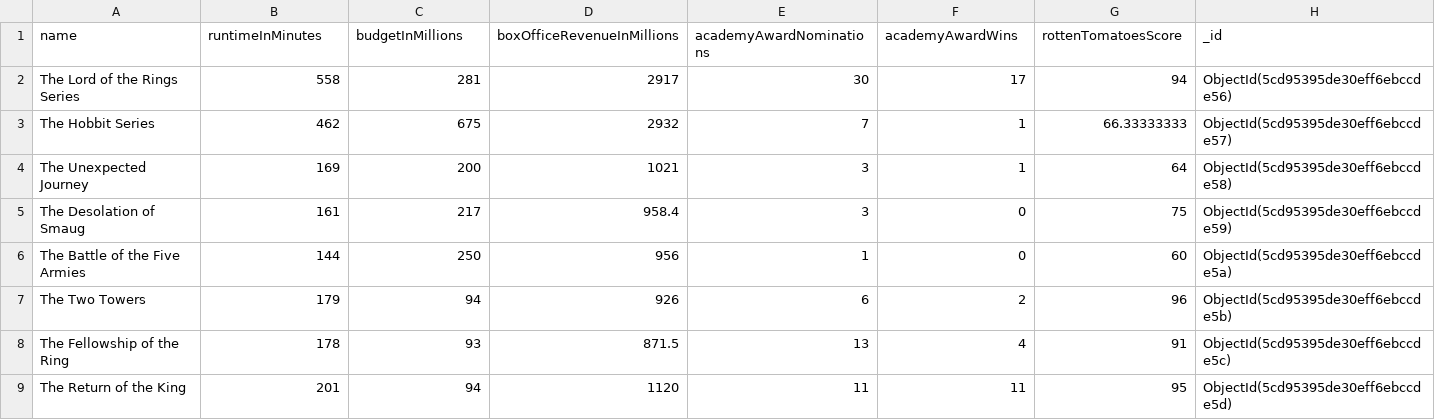
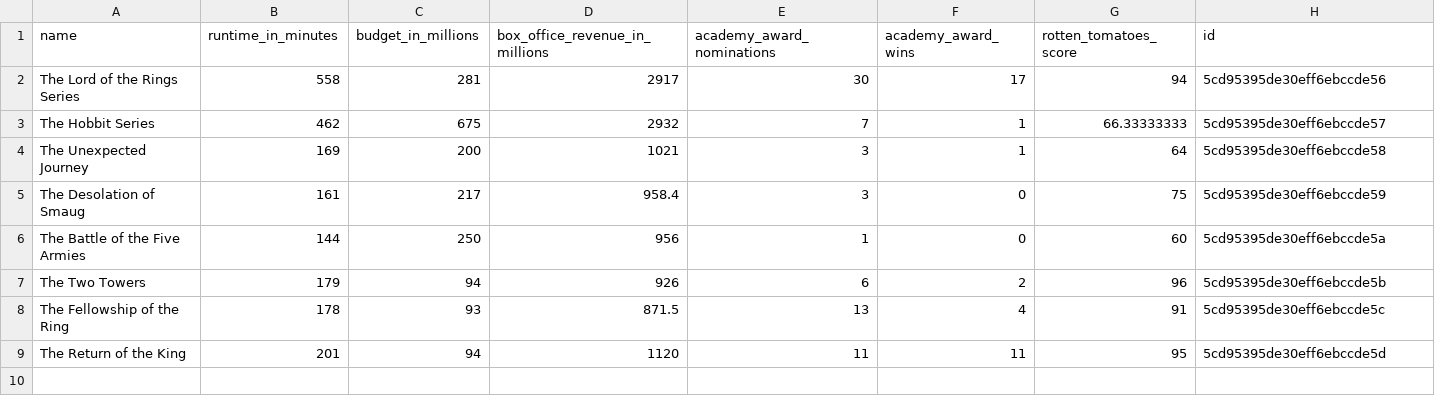
Before and after one commit to luciano-im/lotr-api, a CSV file: db/source/movies.csv, drawn as a sheet.

```diff
--- a/db/source/movies.csv
+++ b/db/source/movies.csv
@@ -1,9 +1,9 @@
-name,runtimeInMinutes,budgetInMillions,boxOfficeRevenueInMillions,academyAwardNominations,academyAwardWins,rottenTomatoesScore,_id
-The Lord of the Rings Series,558,281,2917,30,17,94,ObjectId(5cd95395de30eff6ebccde56)
-The Hobbit Series,462,675,2932,7,1,66.33333333,ObjectId(5cd95395de30eff6ebccde57)
-The Unexpected Journey,169,200,1021,3,1,64,ObjectId(5cd95395de30eff6ebccde58)
-The Desolation of Smaug,161,217,958.4,3,0,75,ObjectId(5cd95395de30eff6ebccde59)
-The Battle of the Five Armies,144,250,956,1,0,60,ObjectId(5cd95395de30eff6ebccde5a)
-The Two Towers,179,94,926,6,2,96,ObjectId(5cd95395de30eff6ebccde5b)
-The Fellowship of the Ring,178,93,871.5,13,4,91,ObjectId(5cd95395de30eff6ebccde5c)
-The Return of the King,201,94,1120,11,11,95,ObjectId(5cd95395de30eff6ebccde5d)
+name,runtime_in_minutes,budget_in_millions,box_office_revenue_in_millions,academy_award_nominations,academy_award_wins,rotten_tomatoes_score,id
+The Lord of the Rings Series,558,281,2917,30,17,94,5cd95395de30eff6ebccde56
+The Hobbit Series,462,675,2932,7,1,66.33333333,5cd95395de30eff6ebccde57
+The Unexpected Journey,169,200,1021,3,1,64,5cd95395de30eff6ebccde58
+The Desolation of Smaug,161,217,958.4,3,0,75,5cd95395de30eff6ebccde59
+The Battle of the Five Armies,144,250,956,1,0,60,5cd95395de30eff6ebccde5a
+The Two Towers,179,94,926,6,2,96,5cd95395de30eff6ebccde5b
+The Fellowship of the Ring,178,93,871.5,13,4,91,5cd95395de30eff6ebccde5c
+The Return of the King,201,94,1120,11,11,95,5cd95395de30eff6ebccde5d
```
Also changed, not shown: db/source/chapters.csv, 4 other files.
